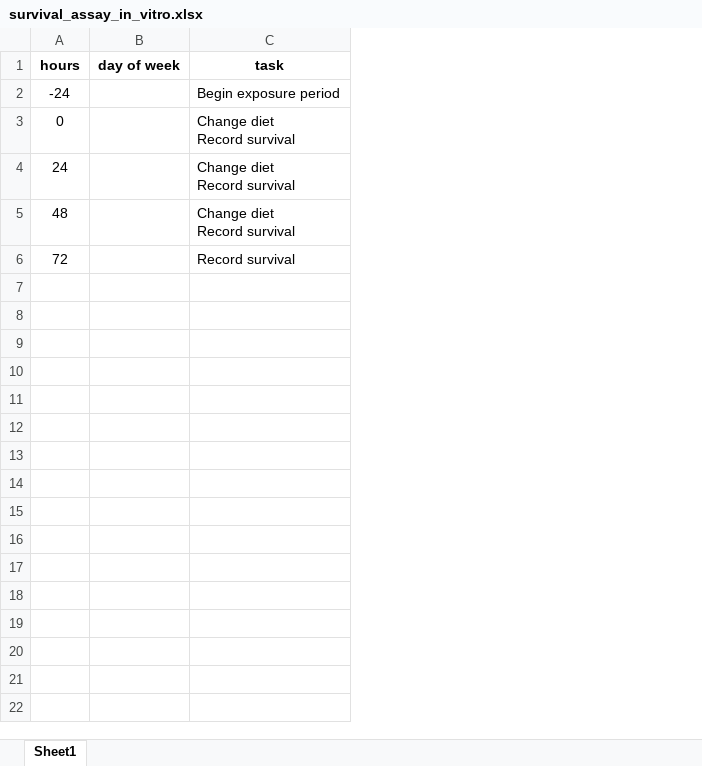
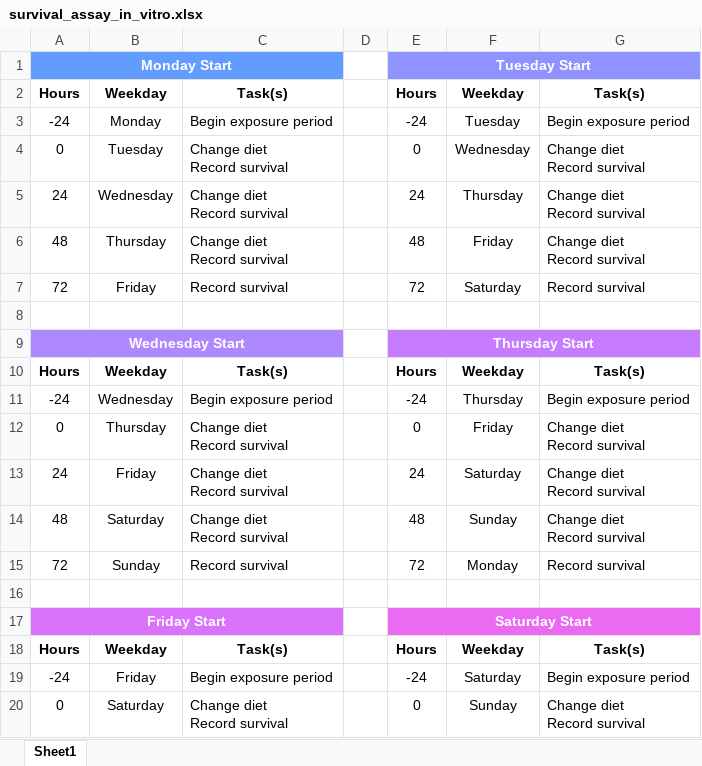
Before and after one commit to Hendry-Lab/lab_protocols, an Excel workbook: plants_insects/survival_assay_in_vitro.xlsx, sheet Sheet1, drawn as a sheet; only a part is shown; values as stored, in another font and other column widths than the file's, no borders; removed rows and columns are numbered as before the commit, all else as after; ↵ is a line break in a cell; the diff covers the shown part only; the diff names each change by its address in the sheet, - before the commit and + after, or states it on an @@ line.

```diff
--- a/plants_insects/survival_assay_in_vitro.xlsx (sheet Sheet1)
+++ b/plants_insects/survival_assay_in_vitro.xlsx (sheet Sheet1)
+column A, rows 3-7: -24 | 0 | 24 | 48 | 72
+column B, rows 3-7: Monday | Tuesday | Wednesday | Thursday | Friday
+column C, rows 3-7: Begin exposure period | Change diet ↵ Record survival | Change diet ↵ Record survival | Change diet ↵ Record survival | Record survival
+column D, empty
-column B, empty
+column F, rows 3-7: Tuesday | Wednesday | Thursday | Friday | Saturday
-row 1: hours | day of week | task
+row 1: Monday Start |  |  |  | Tuesday Start
+row 2: Hours | Weekday | Task(s) |  | Hours | Weekday | Task(s)
+row 8: (empty)
+row 9: Wednesday Start |  |  |  | Thursday Start
+row 10: Hours | Weekday | Task(s) |  | Hours | Weekday | Task(s)
+row 11: -24 | Wednesday | Begin exposure period |  | -24 | Thursday | Begin exposure period
+row 12: 0 | Thursday | Change diet ↵ Record survival |  | 0 | Friday | Change diet ↵ Record survival
+row 13: 24 | Friday | Change diet ↵ Record survival |  | 24 | Saturday | Change diet ↵ Record survival
+row 14: 48 | Saturday | Change diet ↵ Record survival |  | 48 | Sunday | Change diet ↵ Record survival
+row 15: 72 | Sunday | Record survival |  | 72 | Monday | Record survival
+row 16: (empty)
+row 17: Friday Start |  |  |  | Saturday Start
+row 18: Hours | Weekday | Task(s) |  | Hours | Weekday | Task(s)
+row 19: -24 | Friday | Begin exposure period |  | -24 | Saturday | Begin exposure period
+row 20: 0 | Saturday | Change diet ↵ Record survival |  | 0 | Sunday | Change diet ↵ Record survival
```
Also changed, not shown: 11 added rows elsewhere in this sheet, plants_insects/age_control_aphids.xlsx, 2 other files.
